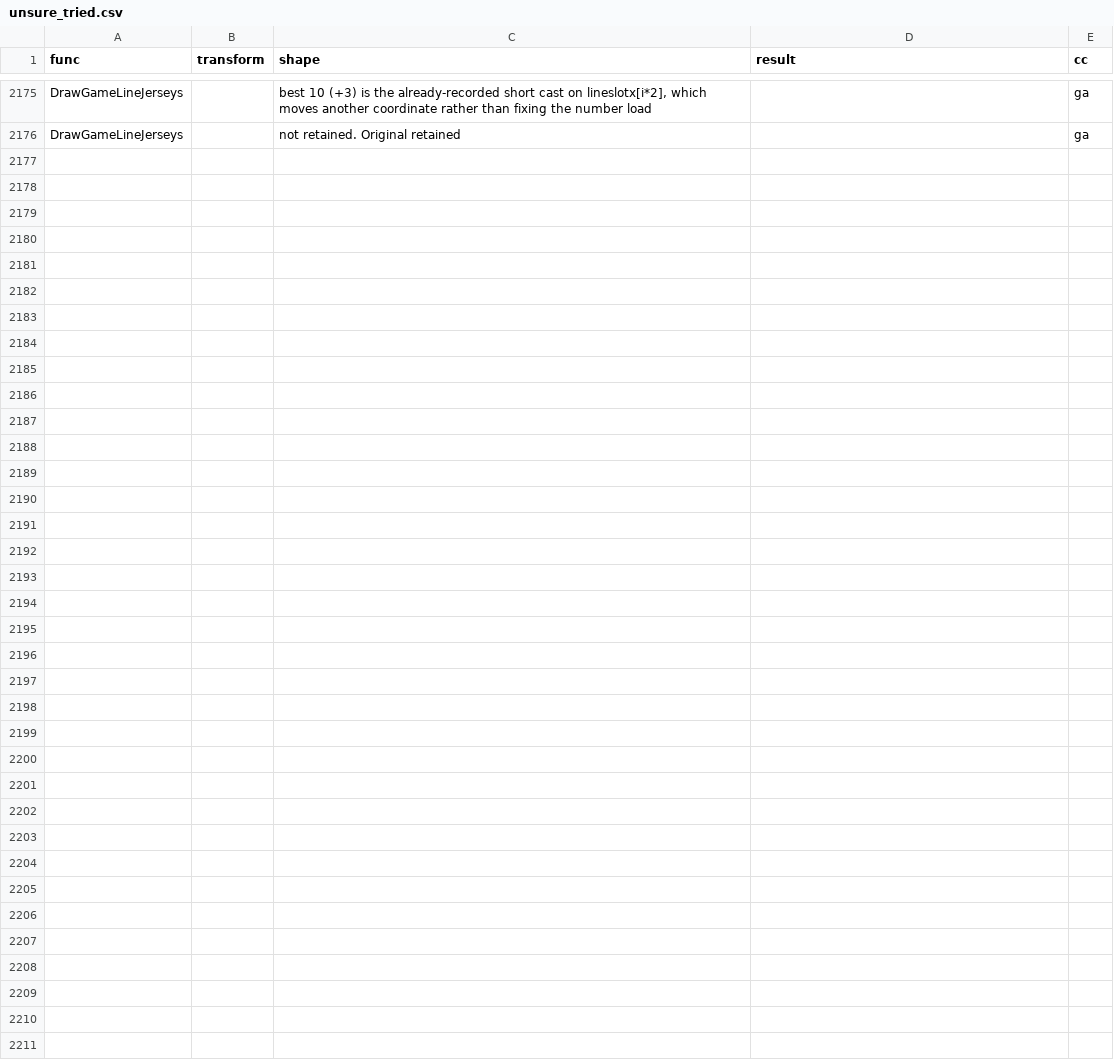
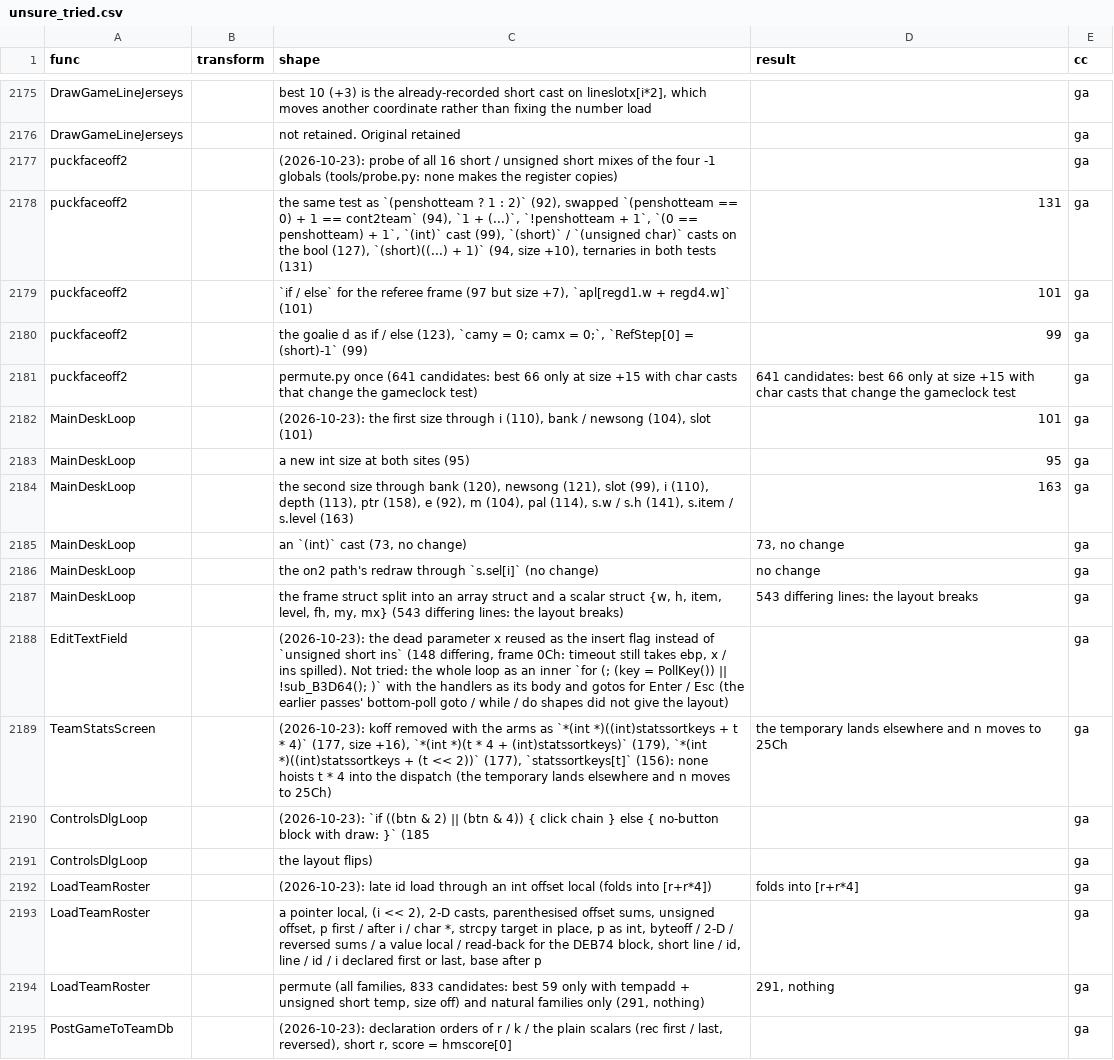
Before and after one commit to Mhopkinsinc/NHL95PC, a CSV file: docs/unsure_tried.csv, drawn as a sheet; only a part is shown, gaps mark what is left out; the diff covers the shown part only; the diff names each change by its address in the sheet, - before the commit and + after, or states it on an @@ line.

```diff
--- a/docs/unsure_tried.csv
+++ b/docs/unsure_tried.csv
+row 2177: puckfaceoff2 |  | (2026-10-23): probe of all 16 short / unsigned short mixes of the four -1 globals (tools/probe.py: none makes the register copies) |  | ga
+row 2178: puckfaceoff2 |  | the same test as `(penshotteam ? 1 : 2)` (92), swapped `(penshotteam == 0) + 1 == cont2team` (94), `1 + (...)`, `!penshotteam + 1`, `(0 == penshotteam) + 1`, `(int)` cast (99), `(short)` / `(unsigned char)` casts on the bool (127), `(short)((...) + 1)` (94, size +10), ternaries in both tests (131) | 131 | ga
+row 2179: puckfaceoff2 |  | `if / else` for the referee frame (97 but size +7), `apl[regd1.w + regd4.w]` (101) | 101 | ga
+row 2180: puckfaceoff2 |  | the goalie d as if / else (123), `camy = 0; camx = 0;`, `RefStep[0] = (short)-1` (99) | 99 | ga
+row 2181: puckfaceoff2 |  | permute.py once (641 candidates: best 66 only at size +15 with char casts that change the gameclock test) | 641 candidates: best 66 only at size +15 with char casts that change the gameclock test | ga
+row 2182: MainDeskLoop |  | (2026-10-23): the first size through i (110), bank / newsong (104), slot (101) | 101 | ga
+row 2183: MainDeskLoop |  | a new int size at both sites (95) | 95 | ga
+row 2184: MainDeskLoop |  | the second size through bank (120), newsong (121), slot (99), i (110), depth (113), ptr (158), e (92), m (104), pal (114), s.w / s.h (141), s.item / s.level (163) | 163 | ga
+row 2185: MainDeskLoop |  | an `(int)` cast (73, no change) | 73, no change | ga
+row 2186: MainDeskLoop |  | the on2 path's redraw through `s.sel[i]` (no change) | no change | ga
+row 2187: MainDeskLoop |  | the frame struct split into an array struct and a scalar struct {w, h, item, level, fh, my, mx} (543 differing lines: the layout breaks) | 543 differing lines: the layout breaks | ga
+row 2188: EditTextField |  | (2026-10-23): the dead parameter x reused as the insert flag instead of `unsigned short ins` (148 differing, frame 0Ch: timeout still takes ebp, x / ins spilled). Not tried: the whole loop as an inner `for (; (key = PollKey()) || !sub_B3D64(); )` with the handlers as its body and gotos for Enter / Esc (the earlier passes' bottom-poll goto / while / do shapes did not give the layout) |  | ga
+row 2189: TeamStatsScreen |  | (2026-10-23): koff removed with the arms as `*(int *)((int)statssortkeys + t * 4)` (177, size +16), `*(int *)(t * 4 + (int)statssortkeys)` (179), `*(int *)((int)statssortkeys + (t << 2))` (177), `statssortkeys[t]` (156): none hoists t * 4 into the dispatch (the temporary lands elsewhere and n moves to 25Ch) | the temporary lands elsewhere and n moves to 25Ch | ga
+row 2190: ControlsDlgLoop |  | (2026-10-23): `if ((btn & 2) || (btn & 4)) { click chain } else { no-button block with draw: }` (185 |  | ga
+row 2191: ControlsDlgLoop |  | the layout flips) |  | ga
+row 2192: LoadTeamRoster |  | (2026-10-23): late id load through an int offset local (folds into [r+r*4]) | folds into [r+r*4] | ga
+row 2193: LoadTeamRoster |  | a pointer local, (i << 2), 2-D casts, parenthesised offset sums, unsigned offset, p first / after i / char *, strcpy target in place, p as int, byteoff / 2-D / reversed sums / a value local / read-back for the DEB74 block, short line / id, line / id / i declared first or last, base after p |  | ga
+row 2194: LoadTeamRoster |  | permute (all families, 833 candidates: best 59 only with tempadd + unsigned short temp, size off) and natural families only (291, nothing) | 291, nothing | ga
+row 2195: PostGameToTeamDb |  | (2026-10-23): declaration orders of r / k / the plain scalars (rec first / last, reversed), short r, score = hmscore[0] |  | ga
```
Also changed, not shown: 16 added rows elsewhere in this file, 1 other file.
